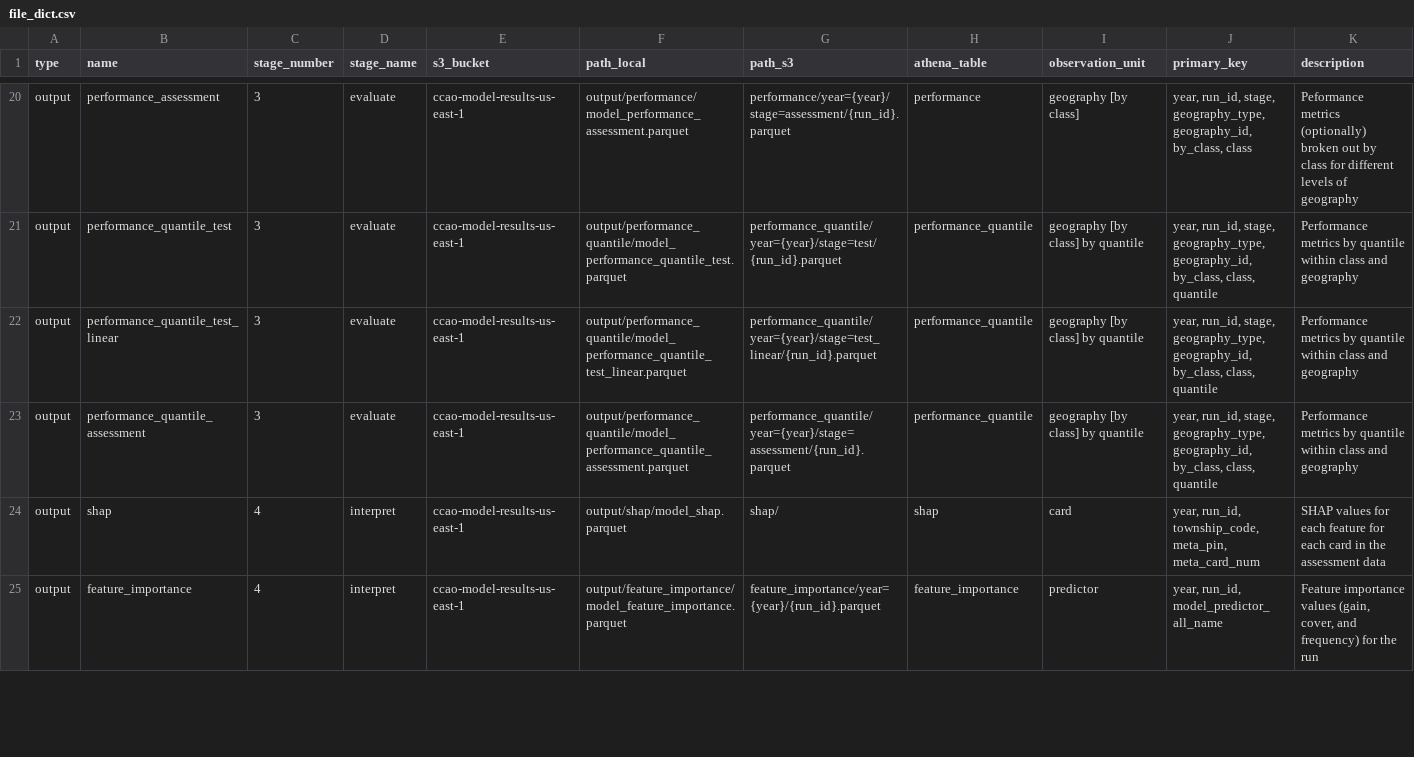
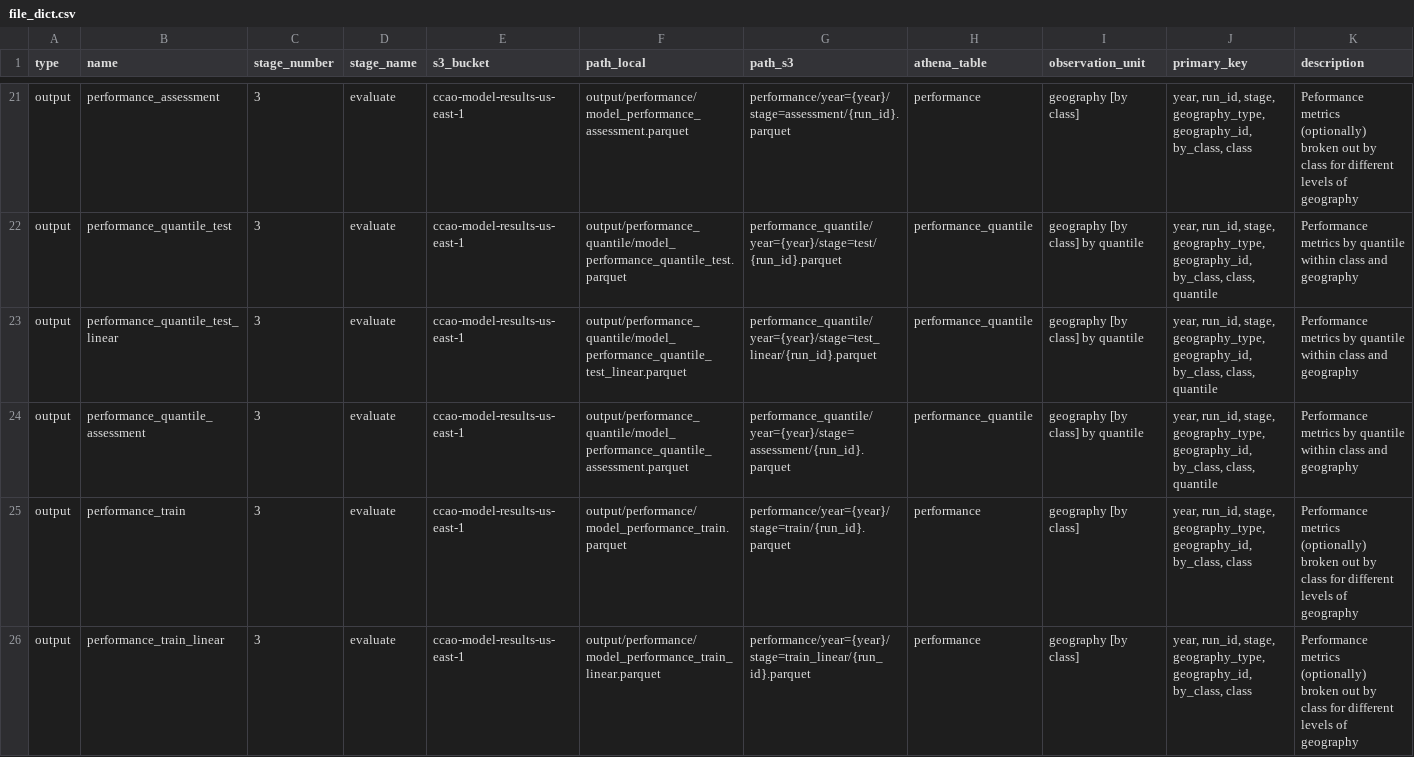
Before and after one commit to ccao-data/model-res-avm, a CSV file: misc/file_dict.csv, drawn as a sheet; only a part is shown, gaps mark what is left out; the shorter side is filled out with more unchanged rows; rows hold the shown columns only; the diff covers the shown part only; the diff names each change by its address in the sheet, - before the commit and + after, or states it on an @@ line.

Commit message:
update file_dict, 01-train.R, 03-evaluate.R, 06-upload.R, and dvc.yaml to calculate performance stats on train set

```diff
--- a/misc/file_dict.csv
+++ b/misc/file_dict.csv
+row 25: output | performance_train | 3 | evaluate | ccao-model-results-us-east-1 | output/performance/model_performance_train.parquet | performance/year={year}/stage=train/{run_id}.parquet | performance | geography [by class] | year, run_id, stage, geography_type, geography_id, by_class, class | Performance metrics (optionally) broken out by class for different levels of geography
+row 26: output | performance_train_linear | 3 | evaluate | ccao-model-results-us-east-1 | output/performance/model_performance_train_linear.parquet | performance/year={year}/stage=train_linear/{run_id}.parquet | performance | geography [by class] | year, run_id, stage, geography_type, geography_id, by_class, class | Performance metrics (optionally) broken out by class for different levels of geography
```
Also changed, not shown: 3 added rows elsewhere in this file, 5 other files.
